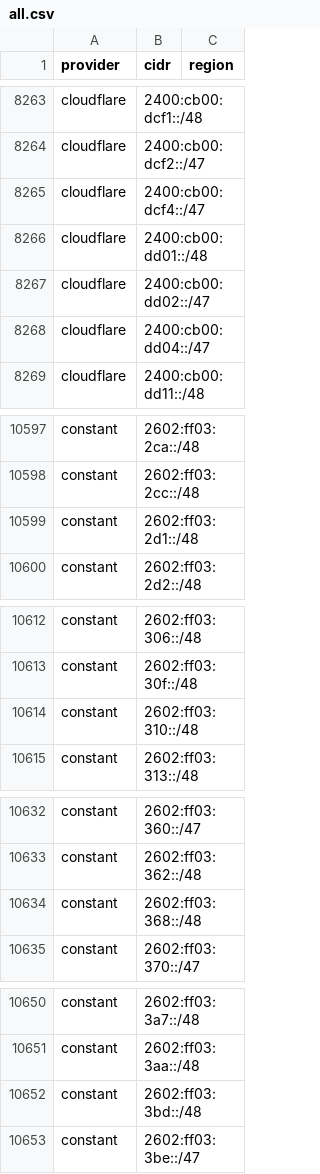
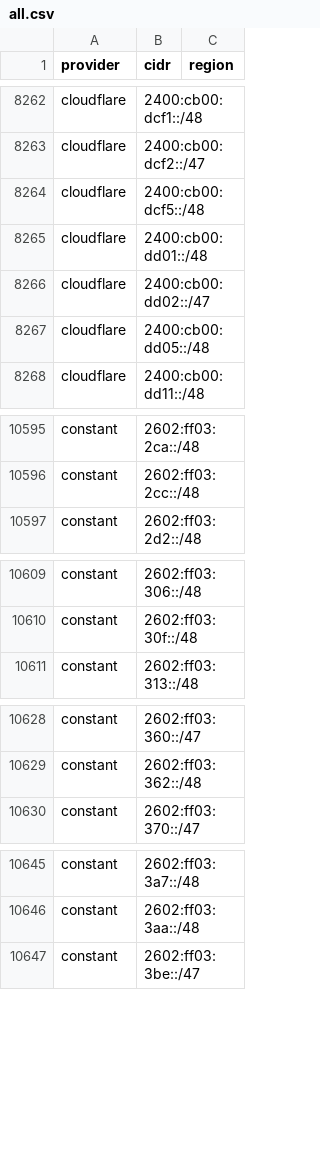
Before and after one commit to BitHeX0R/cdn-ip-ranges, a CSV file: all/all.csv, drawn as a sheet; only a part is shown, gaps mark what is left out; the diff covers the shown part only.

```diff
--- a/all/all.csv
+++ b/all/all.csv
@@ -8264,6 +8263,6 @@ cloudflare,2400:cb00:dcf1::/48,
 cloudflare,2400:cb00:dcf2::/47,
-cloudflare,2400:cb00:dcf4::/47,
+cloudflare,2400:cb00:dcf5::/48,
 cloudflare,2400:cb00:dd01::/48,
 cloudflare,2400:cb00:dd02::/47,
-cloudflare,2400:cb00:dd04::/47,
+cloudflare,2400:cb00:dd05::/48,
 cloudflare,2400:cb00:dd11::/48,
@@ -10598,3 +10596,2 @@ constant,2602:ff03:2ca::/48,
 constant,2602:ff03:2cc::/48,
-constant,2602:ff03:2d1::/48,
 constant,2602:ff03:2d2::/48,
@@ -10613,3 +10610,2 @@ constant,2602:ff03:306::/48,
 constant,2602:ff03:30f::/48,
-constant,2602:ff03:310::/48,
 constant,2602:ff03:313::/48,
@@ -10633,3 +10629,2 @@ constant,2602:ff03:360::/47,
 constant,2602:ff03:362::/48,
-constant,2602:ff03:368::/48,
 constant,2602:ff03:370::/47,
@@ -10651,3 +10646,2 @@ constant,2602:ff03:3a7::/48,
 constant,2602:ff03:3aa::/48,
-constant,2602:ff03:3bd::/48,
 constant,2602:ff03:3be::/47,
```
Also changed, not shown: 14 added rows, 21 removed rows and 14 edited cells elsewhere in this file, 59 other files.
